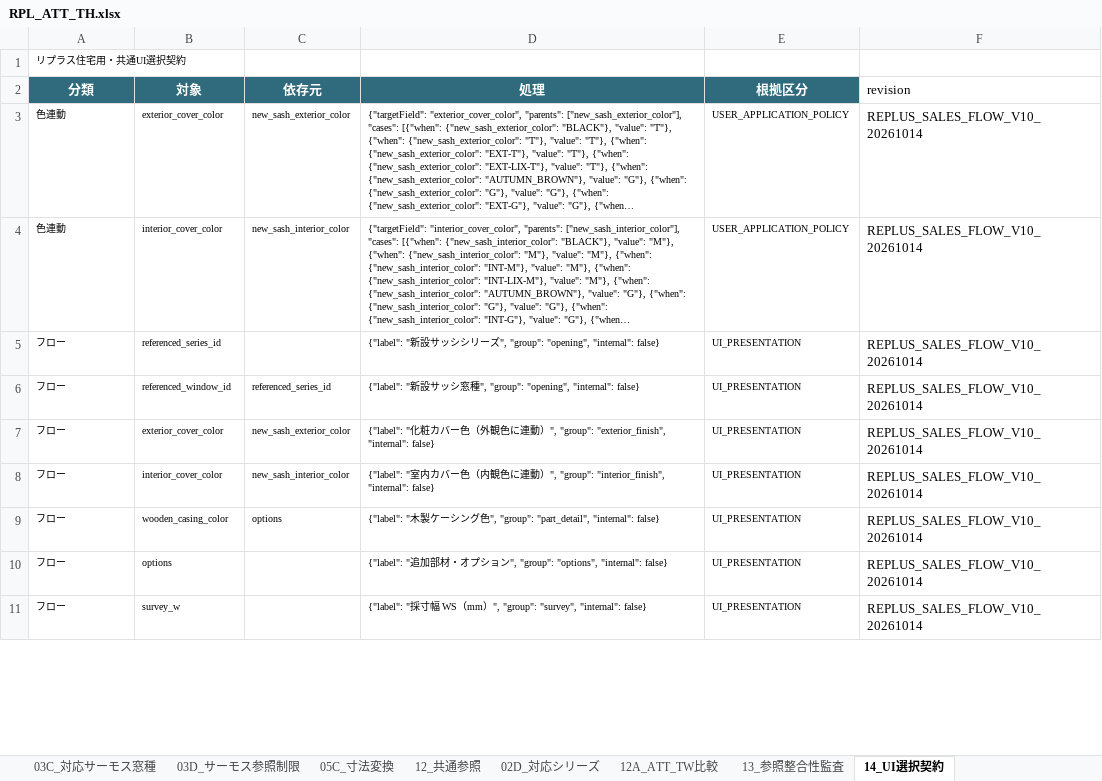
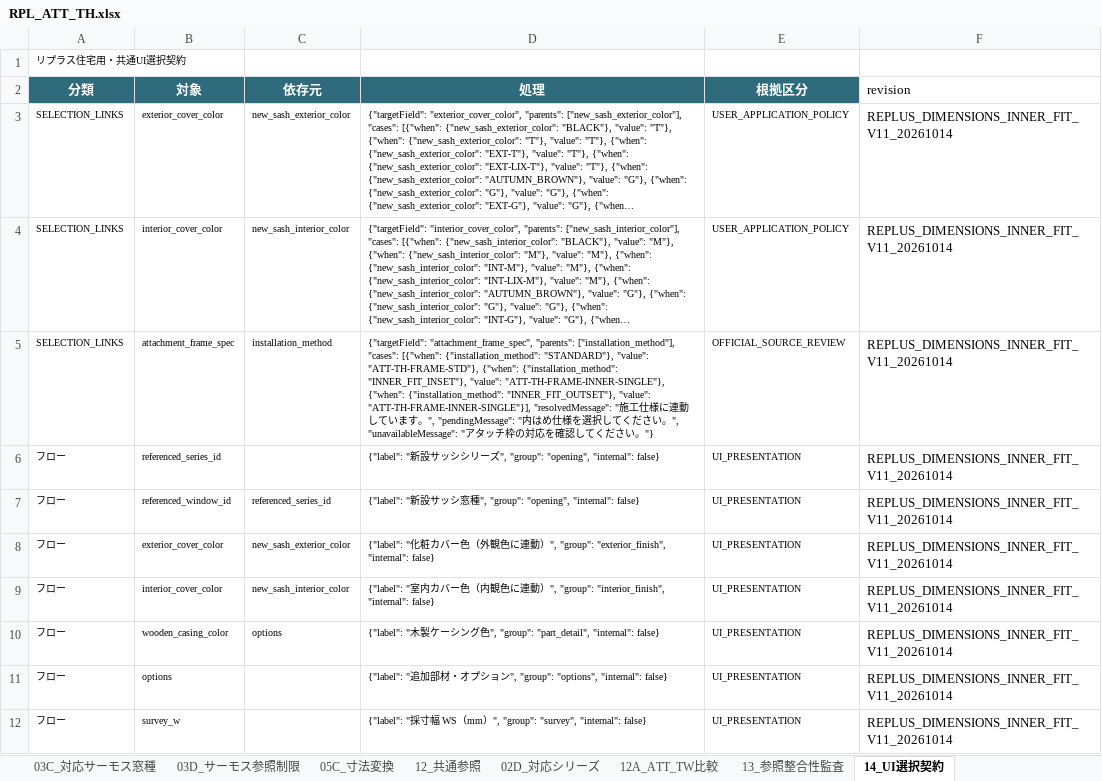
Before and after one commit to Takuro-Kwkm/sash-app, an Excel workbook: changes/replus-runtime-v5/candidates/RPL_ATT_TH.xlsx, sheet 14_UI選択契約, drawn as a sheet; only a part is shown; long unchanged cells end in …; values as stored, in another font and other column widths than the file's, no borders; addresses are those after the commit; the diff covers the shown part only; the diff names each change by its address in the sheet, - before the commit and + after, or states it on an @@ line.

```diff
--- a/changes/replus-runtime-v5/candidates/RPL_ATT_TH.xlsx (sheet 14_UI選択契約)
+++ b/changes/replus-runtime-v5/candidates/RPL_ATT_TH.xlsx (sheet 14_UI選択契約)
-A3:A4 (分類): 色連動
+A3:A4 (分類): SELECTION_LINKS
-F3:F4 (revision): REPLUS_SALES_FLOW_V10_20261014
+F3:F4 (revision): REPLUS_DIMENSIONS_INNER_FIT_V11_20261014
+row 5: SELECTION_LINKS | attachment_frame_spec | installation_method | {"targetField": "attachment_frame_spec", "parents": ["installation_method"], "cases": [{"when": {"installation_method": "STANDARD"}, "value": "ATT-TH-FRAME-STD"}, {"when": {"installation_method": "INNER_FIT_INSET"}, "value": "ATT-TH-FRAME-INNER-SINGLE"}, {"when": {"installation_method": "INNER_FIT_OUTSET"}, "value": "ATT-TH-FRAME-INNER-SINGLE"}], "resolvedMessage": "施工仕様に連動しています。", "pendingMessage": "内はめ仕様を選択してください。", "unavailableMessage": "アタッチ枠の対応を確認してください。"} | OFFICIAL_SOURCE_REVIEW | REPLUS_DIMENSIONS_INNER_FIT_V11_20261014
-F6:F12 (revision): REPLUS_SALES_FLOW_V10_20261014
+F6:F12 (revision): REPLUS_DIMENSIONS_INNER_FIT_V11_20261014
```
Also changed, not shown: 1 added row, 20 edited cells and cell formats elsewhere in this sheet, sheet 01_入力フロー, sheet 90_Evidence, changes/replus-runtime-v5/candidates/RPL_ATT_TW.xlsx, changes/replus-runtime-v5/candidates/RPL_BATH.xlsx, 45 other files.
